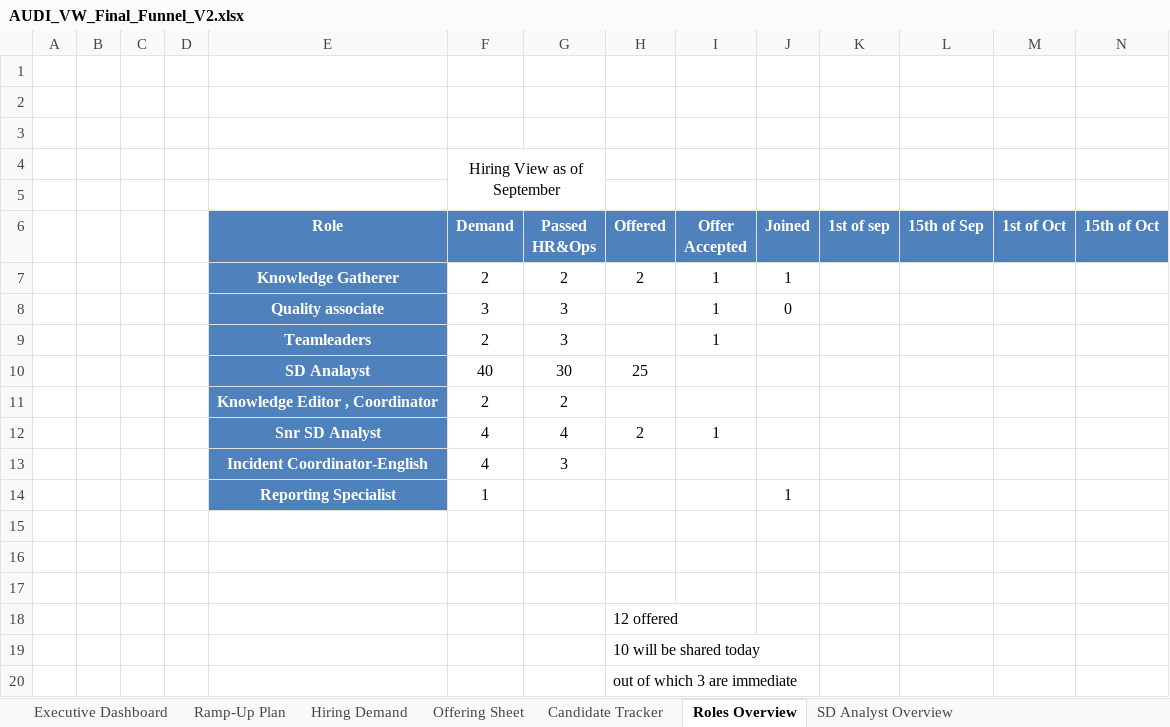
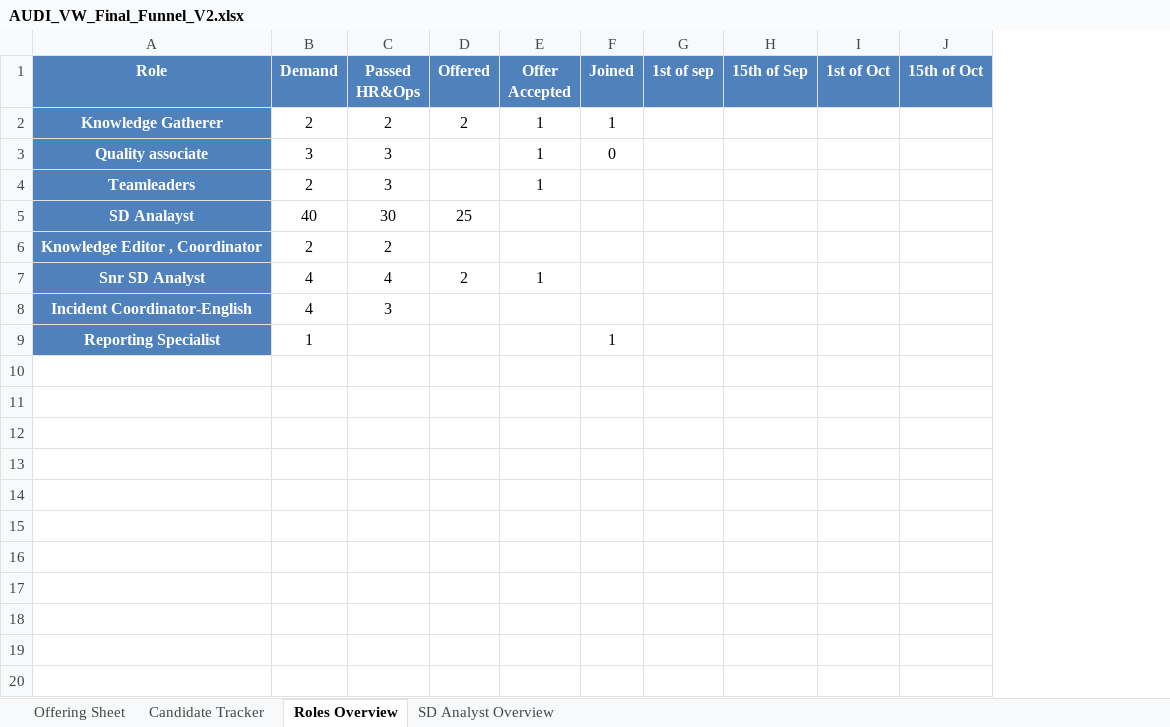
Before and after one commit to urockin181/ML-assignment1, an Excel workbook: AUDI_VW_Final_Funnel_V2.xlsx, sheet Roles Overview, drawn as a sheet; only a part is shown; values as stored, in another font and other column widths than the file's, no borders; removed rows and columns are numbered as before the commit, all else as after; rows hold the shown columns only; the diff names each change by its address in the sheet, - before the commit and + after, or states it on an @@ line.

```diff
--- a/AUDI_VW_Final_Funnel_V2.xlsx (sheet Roles Overview)
+++ b/AUDI_VW_Final_Funnel_V2.xlsx (sheet Roles Overview)
-sheet tab: Executive Dashboard
-sheet tab: Ramp-Up Plan
-sheet tab: Hiring Demand
-column A, empty
-column B, empty
-column C, empty
-column D, empty
-row 1: (empty)
-row 2: (empty)
-row 3: (empty)
-row 4:  |  |  |  |  | Hiring View as of September
-row 5: (empty)
-row 15: (empty)
-row 16: (empty)
-row 17: (empty)
-row 18:  |  |  |  |  |  |  | 12 offered
-row 19:  |  |  |  |  |  |  | 10 will be shared today
-row 20:  |  |  |  |  |  |  | out of which 3 are immediate
```
Also changed, not shown: sheet Candidate Tracker, sheet Offering Sheet, sheet SD Analyst Overview, charts or pictures.
